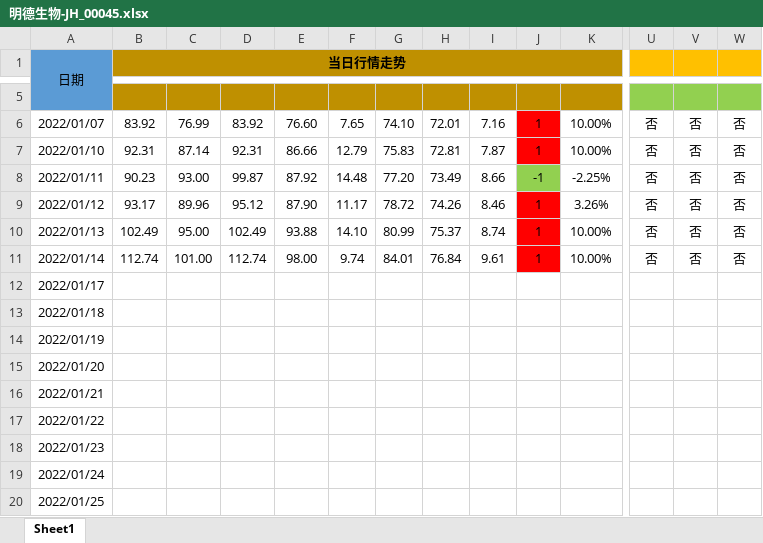
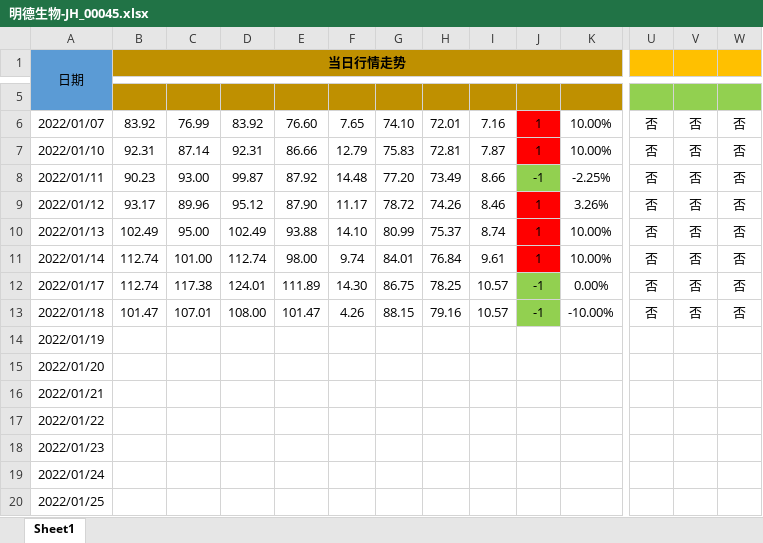
Before and after one commit to leaves-27/life, an Excel workbook: 我的创作/股票/技术投资/SEAP交易系统/交易运行状态/明德生物-JH_00045.xlsx, sheet Sheet1, drawn as a sheet; only a part is shown, gaps mark what is left out; values as stored, in another font and other column widths than the file's, no borders; removed rows and columns are numbered as before the commit, all else as after; rows hold the shown columns only; the diff names each change by its address in the sheet, - before the commit and + after, or states it on an @@ line.

```diff
--- a/我的创作/股票/技术投资/SEAP交易系统/交易运行状态/明德生物-JH_00045.xlsx (sheet Sheet1)
+++ b/我的创作/股票/技术投资/SEAP交易系统/交易运行状态/明德生物-JH_00045.xlsx (sheet Sheet1)
-row 12: 2022/01/17
-row 13: 2022/01/18
+row 12: 2022/01/17 | 112.74 | 117.38 | 124.01 | 111.89 | 14.30 | 86.75 | 78.25 | 10.57 | -1 | 0.00% | 否 | 否 | 否
+row 13: 2022/01/18 | 101.47 | 107.01 | 108.00 | 101.47 | 4.26 | 88.15 | 79.16 | 10.57 | -1 | -10.00% | 否 | 否 | 否
```
Also changed, not shown: 我的创作/股票/技术投资/SEAP交易系统/交易分析与计划/2021-12/交易计划.xlsx, 1 other file.
